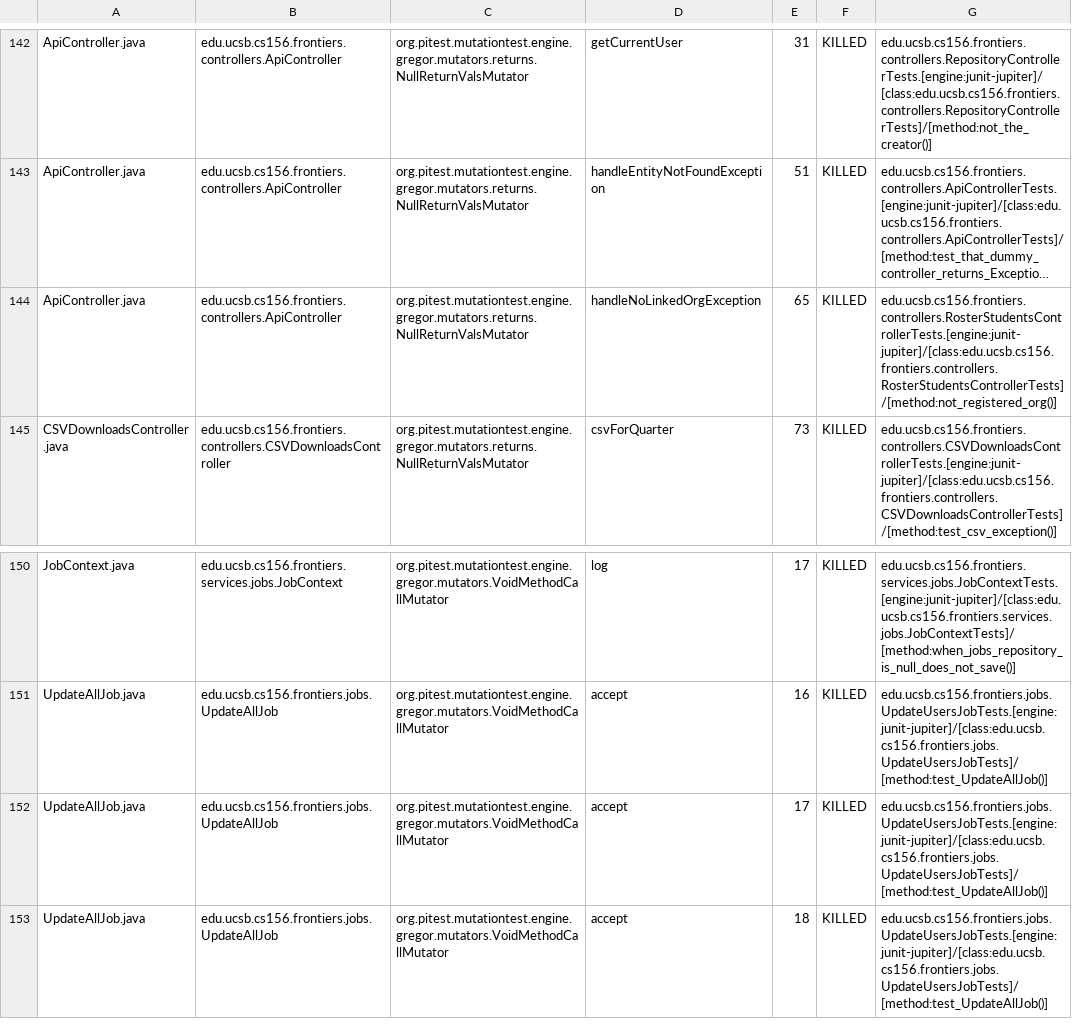
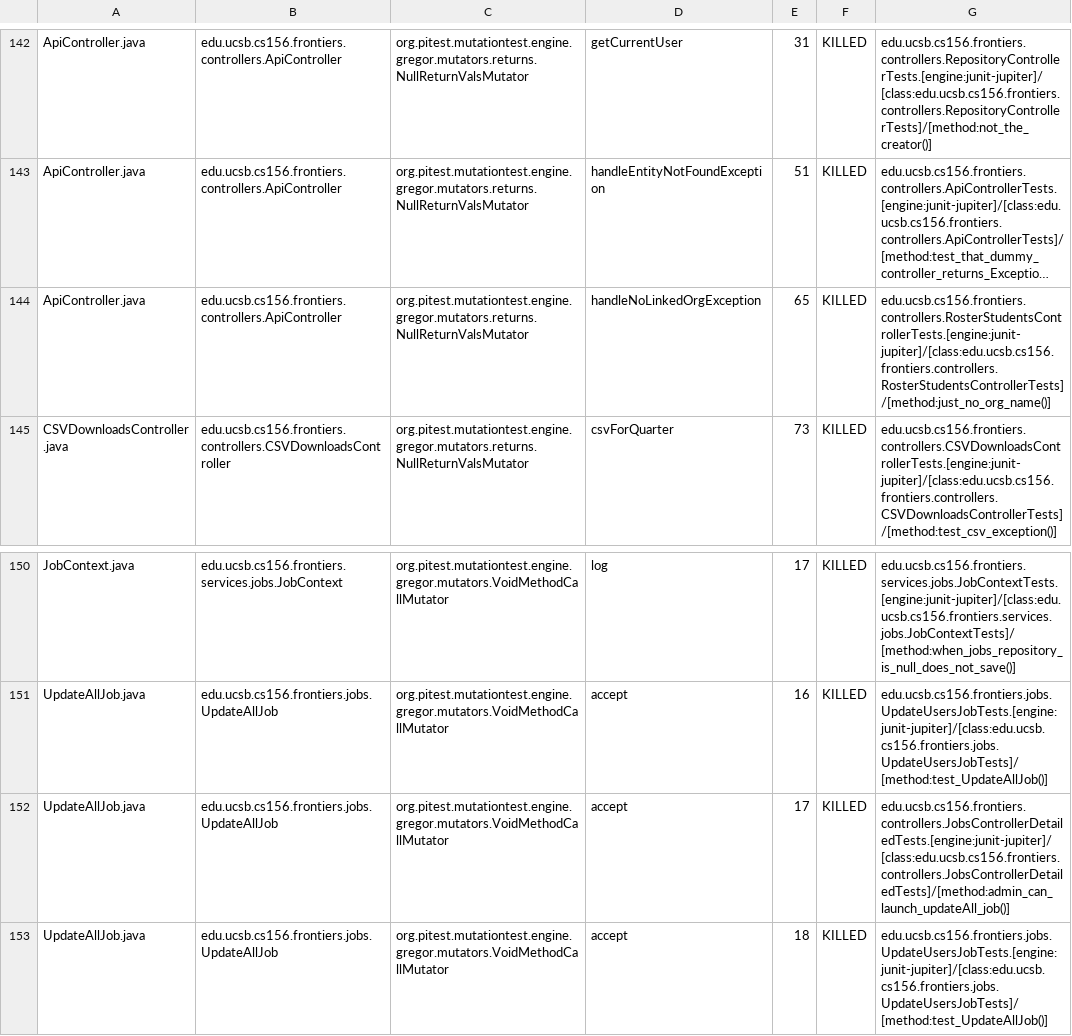
Before and after one commit to ucsb-cs156-s25/proj-frontiers-s25-12, a CSV file: prs/29/pitest/mutations.csv, drawn as a sheet; only a part is shown, gaps mark what is left out; long unchanged cells end in …; the diff covers the shown part only; the diff names each change by its address in the sheet, - before the commit and + after, or states it on an @@ line.

Commit message:
Deploying to gh-pages from @ ucsb-cs156-s25/proj-frontiers-s25-12@b527032dfaee630dccaa7df544efb3f43d054d11 🚀

```diff
--- a/prs/29/pitest/mutations.csv
+++ b/prs/29/pitest/mutations.csv
-G144: edu.ucsb.cs156.frontiers.controllers.RosterStudentsControllerTests.[engine:junit-jupiter]/[class:edu.ucsb.cs156.frontiers.controllers.RosterStudentsControllerTests]/[method:not_registered_org()]
+G144: edu.ucsb.cs156.frontiers.controllers.RosterStudentsControllerTests.[engine:junit-jupiter]/[class:edu.ucsb.cs156.frontiers.controllers.RosterStudentsControllerTests]/[method:just_no_org_name()]
-G152: edu.ucsb.cs156.frontiers.jobs.UpdateUsersJobTests.[engine:junit-jupiter]/[class:edu.ucsb.cs156.frontiers.jobs.UpdateUsersJobTests]/[method:test_UpdateAllJob()]
+G152: edu.ucsb.cs156.frontiers.controllers.JobsControllerDetailedTests.[engine:junit-jupiter]/[class:edu.ucsb.cs156.frontiers.controllers.JobsControllerDetailedTests]/[method:admin_can_launch_updateAll_job()]
```
Also changed, not shown: 9 edited cells elsewhere in this file, 28 other files.
